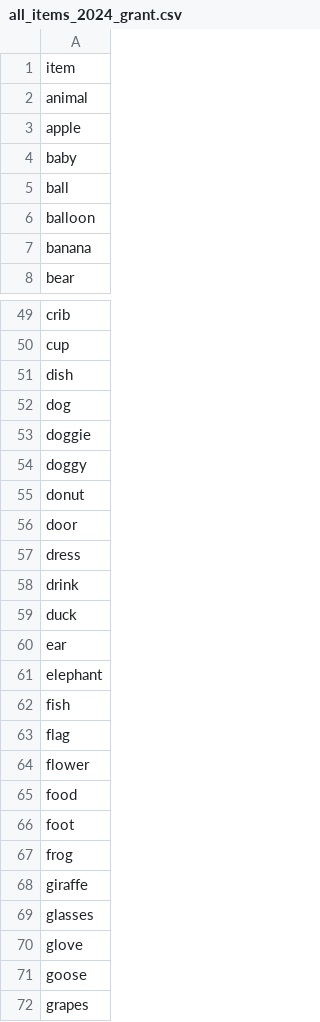
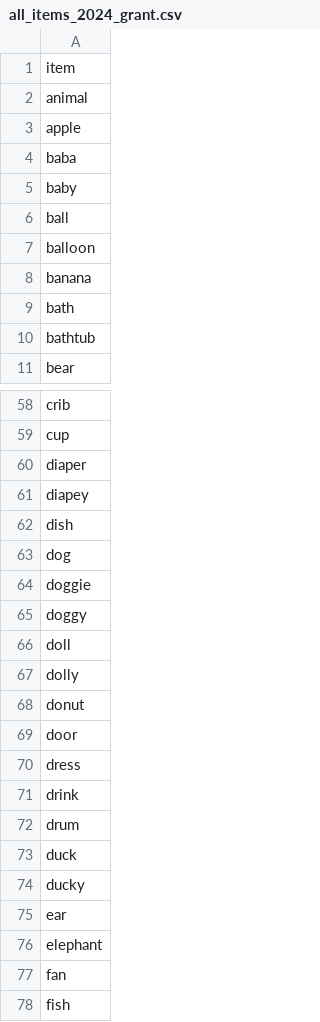
Before and after one commit to peekbank/peekbank-method, a CSV file: metadata/all_items_2024_grant.csv, drawn as a sheet; only a part is shown, gaps mark what is left out; the shorter side is filled out with more unchanged rows; the diff covers the shown part only; the diff names each change by its address in the sheet, - before the commit and + after, or states it on an @@ line.

```diff
--- a/metadata/all_items_2024_grant.csv
+++ b/metadata/all_items_2024_grant.csv
+row 4: baba
+row 9: bath
+row 10: bathtub
+row 60: diaper
+row 61: diapey
+row 66: doll
+row 67: dolly
+row 72: drum
+row 74: ducky
+row 77: fan
```
Also changed, not shown: 39 added rows and 1 removed row elsewhere in this file, 2 other files.
